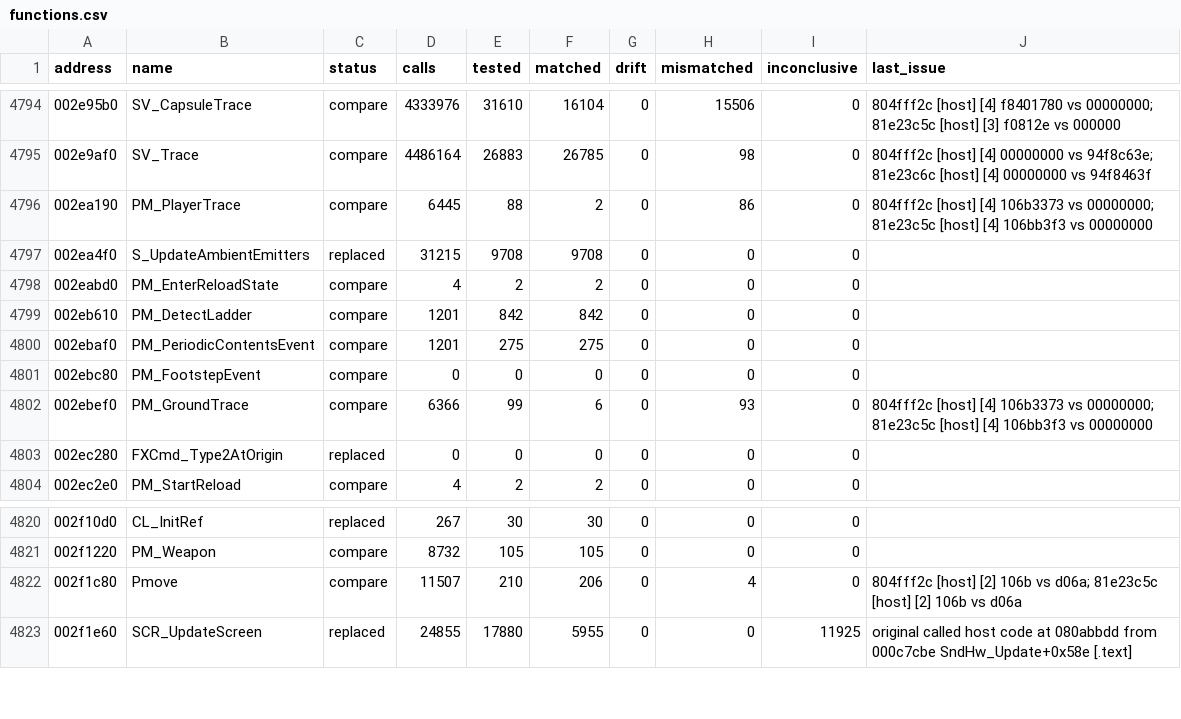
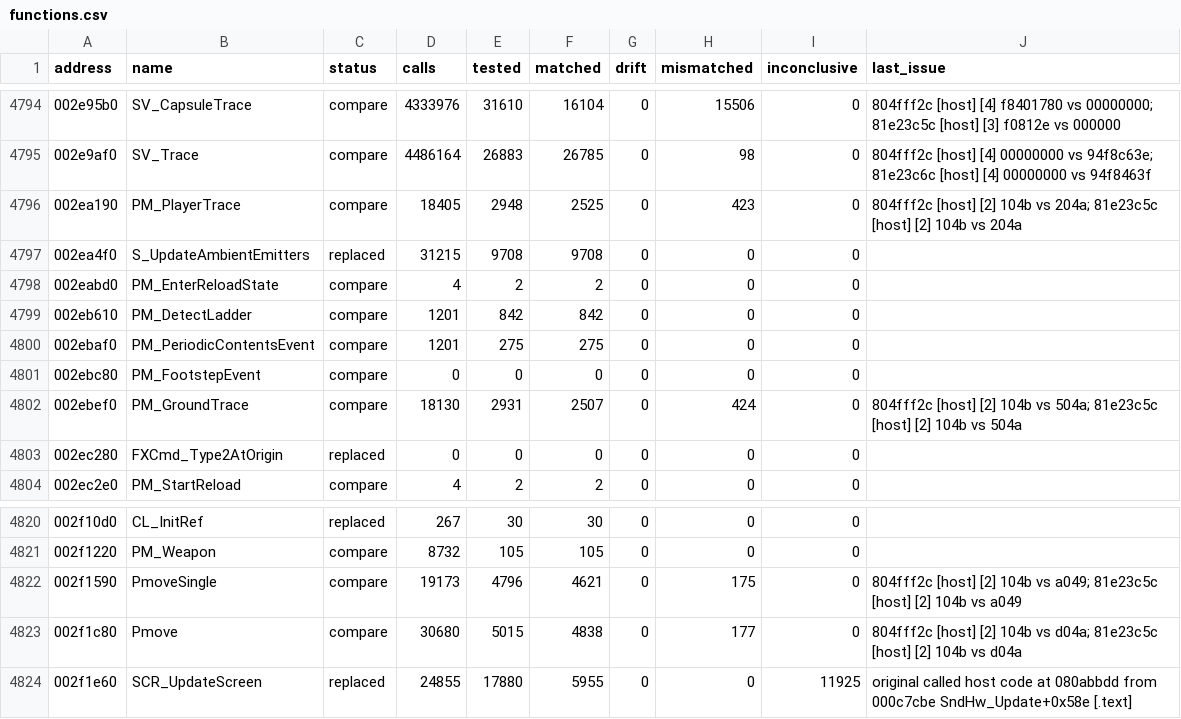
Before and after one commit to SmokeDoggy044/CoD2-BRO-Native-Loader, a CSV file: tools/data/functions.csv, drawn as a sheet; only a part is shown, gaps mark what is left out.

```diff
--- a/tools/data/functions.csv
+++ b/tools/data/functions.csv
@@ -4795,3 +4795,3 @@ address,name,status,calls,tested,matched,drift,mismatched,inconclusive,last_issu
 002e9af0,SV_Trace,compare,4486164,26883,26785,0,98,0,"804fff2c [host] [4] 00000000 vs 94f8c63e; 81e23c6c [host] [4] 00000000 vs 94f8463f"
-002ea190,PM_PlayerTrace,compare,6445,88,2,0,86,0,"804fff2c [host] [4] 106b3373 vs 00000000; 81e23c5c [host] [4] 106bb3f3 vs 00000000"
+002ea190,PM_PlayerTrace,compare,18405,2948,2525,0,423,0,"804fff2c [host] [2] 104b vs 204a; 81e23c5c [host] [2] 104b vs 204a"
 002ea4f0,S_UpdateAmbientEmitters,replaced,31215,9708,9708,0,0,0,""
@@ -4801,3 +4801,3 @@ address,name,status,calls,tested,matched,drift,mismatched,inconclusive,last_issu
 002ebc80,PM_FootstepEvent,compare,0,0,0,0,0,0,""
-002ebef0,PM_GroundTrace,compare,6366,99,6,0,93,0,"804fff2c [host] [4] 106b3373 vs 00000000; 81e23c5c [host] [4] 106bb3f3 vs 00000000"
+002ebef0,PM_GroundTrace,compare,18130,2931,2507,0,424,0,"804fff2c [host] [2] 104b vs 504a; 81e23c5c [host] [2] 104b vs 504a"
 002ec280,FXCmd_Type2AtOrigin,replaced,0,0,0,0,0,0,""
@@ -4821,3 +4821,4 @@ address,name,status,calls,tested,matched,drift,mismatched,inconclusive,last_issu
 002f1220,PM_Weapon,compare,8732,105,105,0,0,0,""
-002f1c80,Pmove,compare,11507,210,206,0,4,0,"804fff2c [host] [2] 106b vs d06a; 81e23c5c [host] [2] 106b vs d06a"
+002f1590,PmoveSingle,compare,19173,4796,4621,0,175,0,"804fff2c [host] [2] 104b vs a049; 81e23c5c [host] [2] 104b vs a049"
+002f1c80,Pmove,compare,30680,5015,4838,0,177,0,"804fff2c [host] [2] 104b vs d04a; 81e23c5c [host] [2] 104b vs d04a"
 002f1e60,SCR_UpdateScreen,replaced,24855,17880,5955,0,0,11925,"original called host code at 080abbdd from 000c7cbe SndHw_Update+0x58e [.text]"
```
Also changed, not shown: 4 other files.
